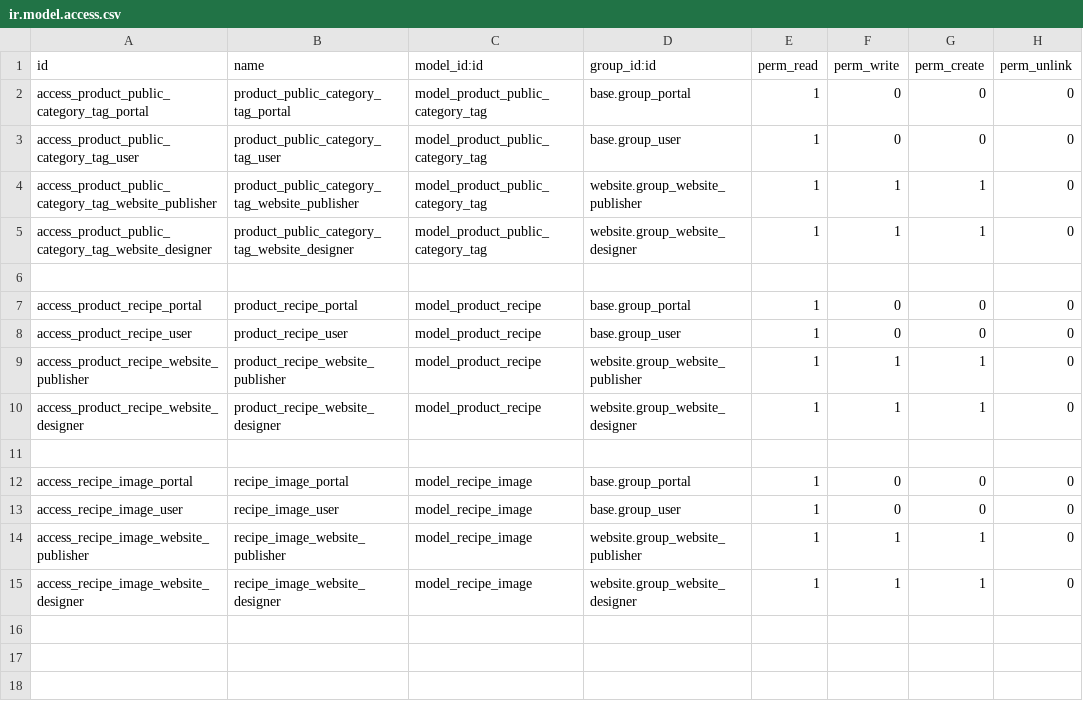
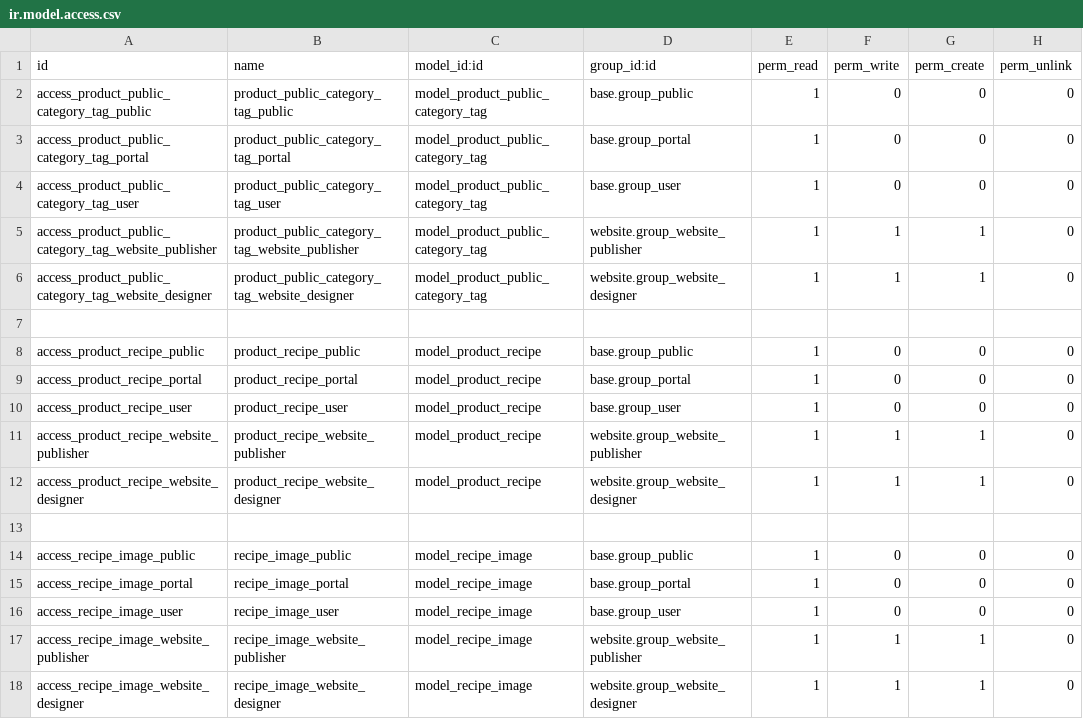
Before and after one commit to Comunitea/CMNT_00168_2018_CAN, a CSV file: project-addons/website_base_multi_can/security/ir.model.access.csv, drawn as a sheet.

Commit message:
[UPD] Recetas: security access for public user

```diff
--- a/project-addons/website_base_multi_can/security/ir.model.access.csv
+++ b/project-addons/website_base_multi_can/security/ir.model.access.csv
@@ -1,2 +1,3 @@
 "id","name","model_id:id","group_id:id","perm_read","perm_write","perm_create","perm_unlink"
+"access_product_public_category_tag_public","product_public_category_tag_public","model_product_public_category_tag","base.group_public",1,0,0,0
 "access_product_public_category_tag_portal","product_public_category_tag_portal","model_product_public_category_tag","base.group_portal",1,0,0,0
@@ -6,2 +7,3 @@
 
+"access_product_recipe_public","product_recipe_public","model_product_recipe","base.group_public",1,0,0,0
 "access_product_recipe_portal","product_recipe_portal","model_product_recipe","base.group_portal",1,0,0,0
@@ -11,2 +13,3 @@
 
+"access_recipe_image_public","recipe_image_public","model_recipe_image","base.group_public",1,0,0,0
 "access_recipe_image_portal","recipe_image_portal","model_recipe_image","base.group_portal",1,0,0,0
```
